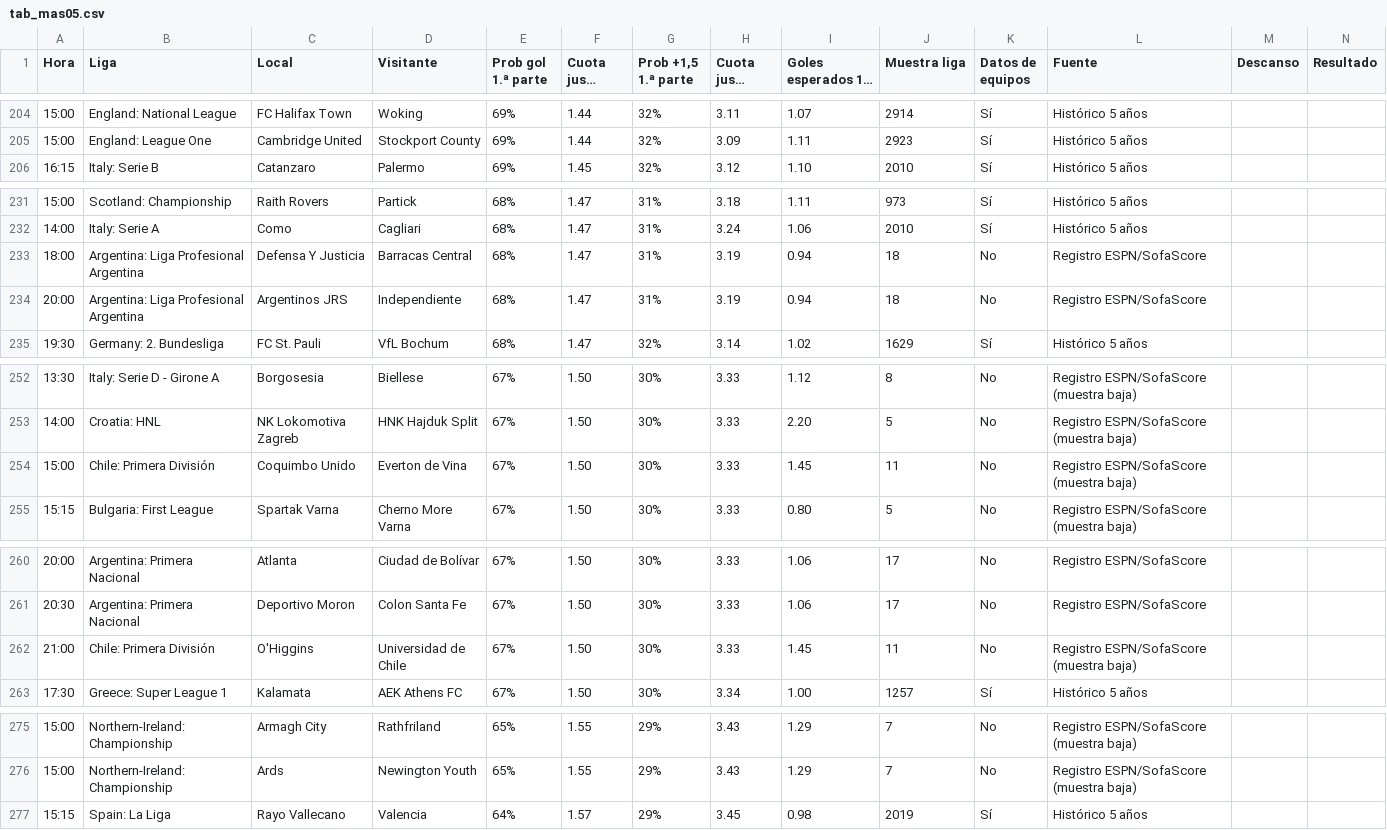
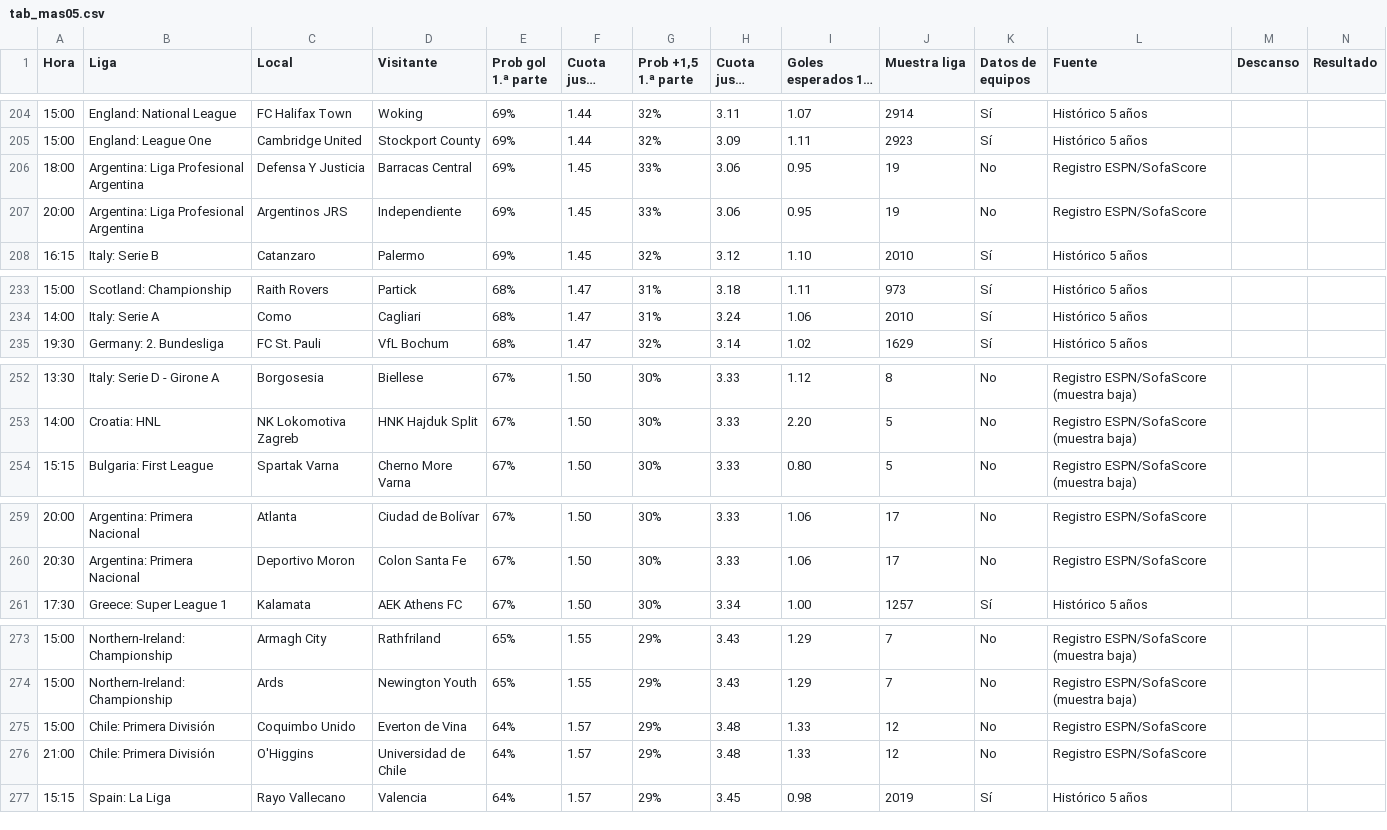
Before and after one commit to angelo4848/angelo-analytics, a CSV file: data/tab_mas05.csv, drawn as a sheet; only a part is shown, gaps mark what is left out; long unchanged cells end in …; removed rows and columns are numbered as before the commit, all else as after; the diff names each change by its address in the sheet, - before the commit and + after, or states it on an @@ line.

```diff
--- a/data/tab_mas05.csv
+++ b/data/tab_mas05.csv
+row 206: 18:00 | Argentina: Liga Profesional Argentina | Defensa Y Justicia | Barracas Central | 69% | 1.45 | 33% | 3.06 | 0.95 | 19 | No | Registro ESPN/SofaScore
+row 207: 20:00 | Argentina: Liga Profesional Argentina | Argentinos JRS | Independiente | 69% | 1.45 | 33% | 3.06 | 0.95 | 19 | No | Registro ESPN/SofaScore
-row 233: 18:00 | Argentina: Liga Profesional Argentina | Defensa Y Justicia | Barracas Central | 68% | 1.47 | 31% | 3.19 | 0.94 | 18 | No | Registro ESPN/SofaScore
-row 234: 20:00 | Argentina: Liga Profesional Argentina | Argentinos JRS | Independiente | 68% | 1.47 | 31% | 3.19 | 0.94 | 18 | No | Registro ESPN/SofaScore
-row 254: 15:00 | Chile: Primera División | Coquimbo Unido | Everton de Vina | 67% | 1.50 | 30% | 3.33 | 1.45 | 11 | No | Registro ESPN/SofaScore (muestra baja)
-row 262: 21:00 | Chile: Primera División | O'Higgins | Universidad de Chile | 67% | 1.50 | 30% | 3.33 | 1.45 | 11 | No | Registro ESPN/SofaScore (muestra baja)
+row 275: 15:00 | Chile: Primera División | Coquimbo Unido | Everton de Vina | 64% | 1.57 | 29% | 3.48 | 1.33 | 12 | No | Registro ESPN/SofaScore
+row 276: 21:00 | Chile: Primera División | O'Higgins | Universidad de Chile | 64% | 1.57 | 29% | 3.48 | 1.33 | 12 | No | Registro ESPN/SofaScore
```
Also changed, not shown: data/tab_corners.csv, data/tab_menos05.csv, 2 other files.
